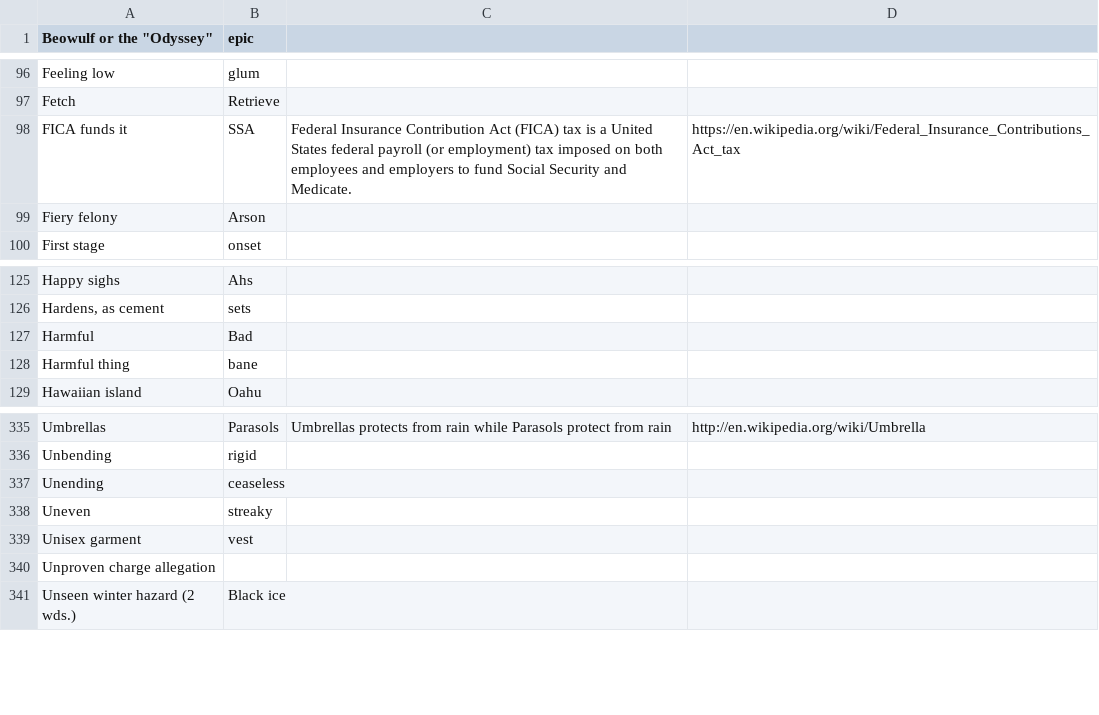
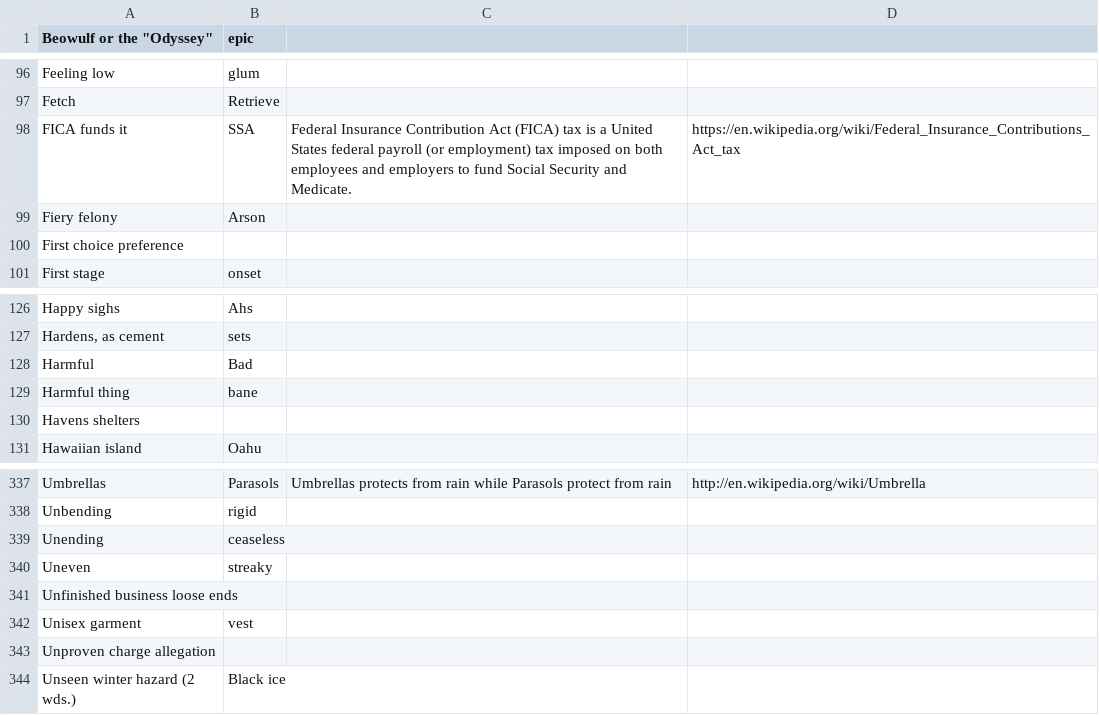
Before and after one commit to KamarajuKusumanchi/crossword, a TSV file: database/cross_word_database.tsv, drawn as a sheet; only a part is shown, gaps mark what is left out.

Commit message:
Add 3 more entries

```diff
--- a/database/cross_word_database.tsv
+++ b/database/cross_word_database.tsv
@@ -126,2 +126,3 @@ FICA funds it	SSA	Federal Insurance Contribution Act (FICA) tax is a United Stat
 Fiery felony	Arson		
+First choice    preference
 First stage	onset		
@@ -155,2 +156,3 @@ Harmful	Bad
 Harmful thing	bane		
+Havens  shelters
 Hawaiian island	Oahu		
@@ -365,2 +367,3 @@ Unending	ceaseless
 Uneven	streaky		
+Unfinished business loose ends
 Unisex garment	vest
```
